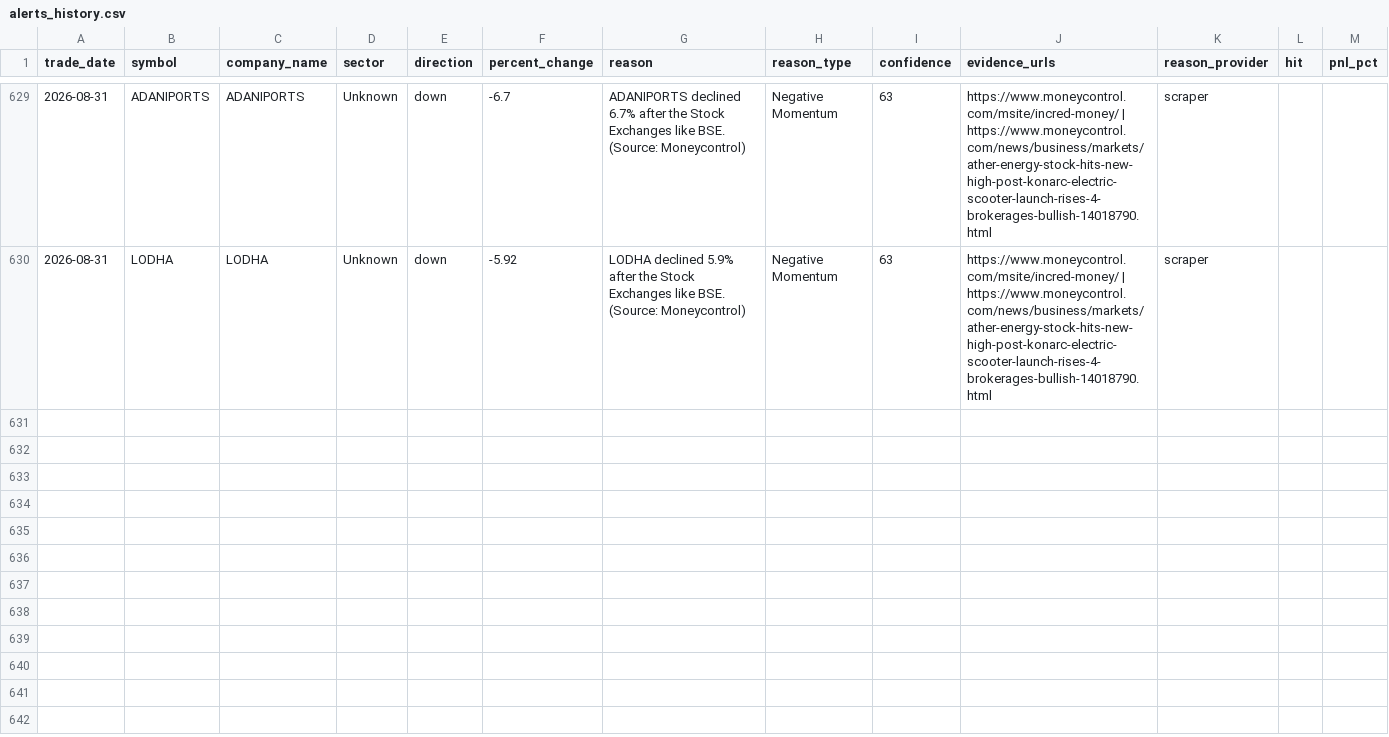
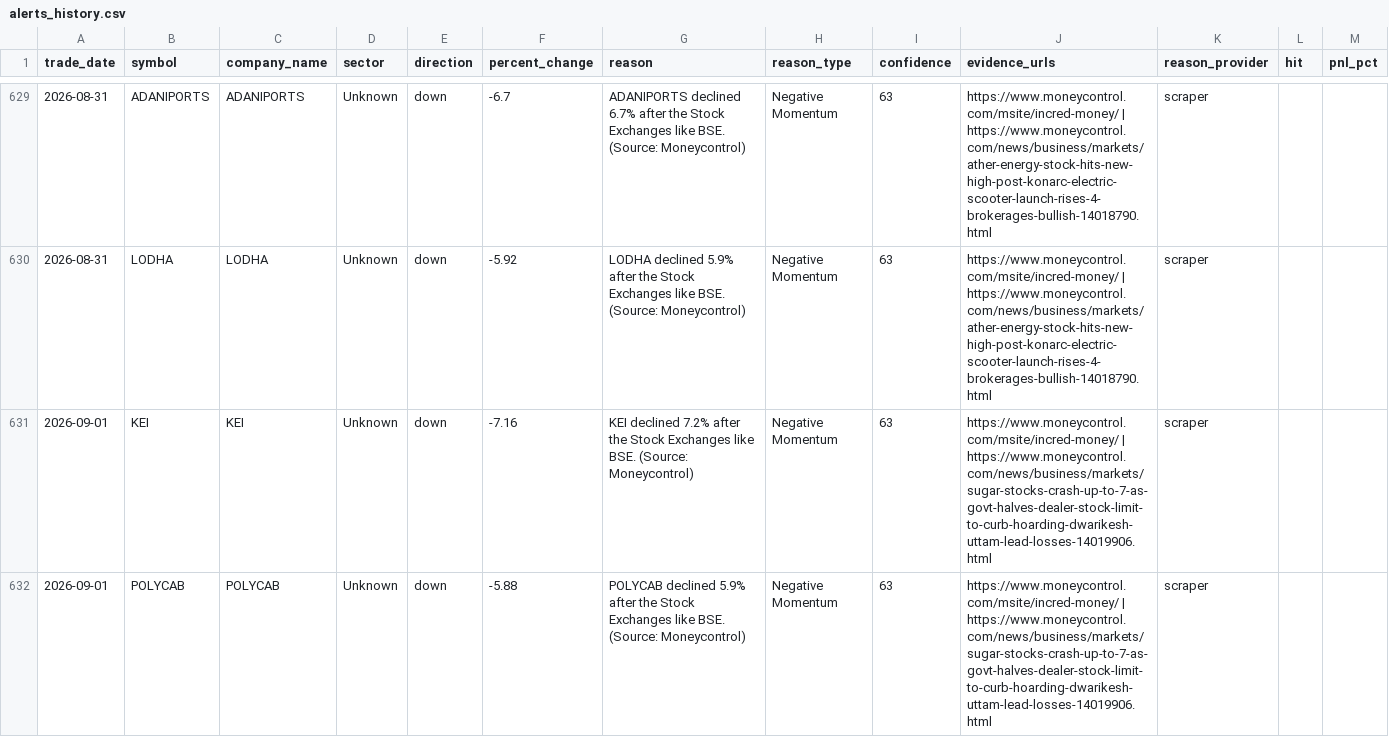
Before and after one commit to lakhanrathi1/AIStockScreener, a CSV file: data/alerts_history.csv, drawn as a sheet; only a part is shown, gaps mark what is left out; the diff covers the shown part only.

```diff
--- a/data/alerts_history.csv
+++ b/data/alerts_history.csv
@@ -630 +630,3 @@ trade_date,symbol,company_name,sector,direction,percent_change,reason,reason_typ
 2026-08-31,LODHA,LODHA,Unknown,down,-5.92,LODHA declined 5.9% after the Stock Exchanges like BSE. (Source: Moneycontrol),Negative Momentum,63,https://www.moneycontrol.com/msite/incred-money/ | https://www.moneycontrol.com/news/business/markets/ather-energy-stock-hits-new-high-post-konarc-electric-scooter-launch-rises-4-brokerages-bullish-14018790.html,scraper,,
+2026-09-01,KEI,KEI,Unknown,down,-7.16,KEI declined 7.2% after the Stock Exchanges like BSE. (Source: Moneycontrol),Negative Momentum,63,https://www.moneycontrol.com/msite/incred-money/ | https://www.moneycontrol.com/news/business/markets/sugar-stocks-crash-up-to-7-as-govt-halves-dealer-stock-limit-to-curb-hoarding-dwarikesh-uttam-lead-losses-14019906.html,scraper,,
+2026-09-01,POLYCAB,POLYCAB,Unknown,down,-5.88,POLYCAB declined 5.9% after the Stock Exchanges like BSE. (Source: Moneycontrol),Negative Momentum,63,https://www.moneycontrol.com/msite/incred-money/ | https://www.moneycontrol.com/news/business/markets/sugar-stocks-crash-up-to-7-as-govt-halves-dealer-stock-limit-to-curb-hoarding-dwarikesh-uttam-lead-losses-14019906.html,scraper,,
```
Also changed, not shown: 2 added rows elsewhere in this file, data/daily_alerts.csv.
